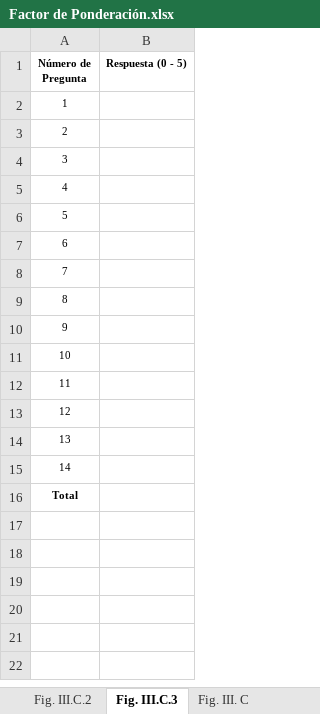
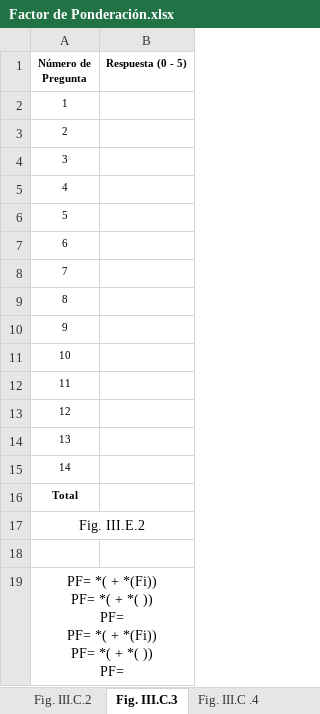
Before and after one commit to maxikidd/sugpaDoc, an Excel workbook: editGesProyect/Factor de Ponderación.xlsx, sheet Fig. III.C.3, drawn as a sheet; values as stored, in another font and other column widths than the file's, no borders; ↵ is a line break in a cell; the diff names each change by its address in the sheet, - before the commit and + after, or states it on an @@ line.

```diff
--- a/editGesProyect/Factor de Ponderación.xlsx (sheet Fig. III.C.3)
+++ b/editGesProyect/Factor de Ponderación.xlsx (sheet Fig. III.C.3)
-sheet tab: Fig. III. C
+sheet tab: Fig. III.C .4
+row 17: Fig. III.E.2
+row 18: (empty)
+row 19: PF= *( + *(Fi)) ↵ PF= *( + *( )) ↵ PF= ↵ PF= *( + *(Fi)) ↵ PF= *( + *( )) ↵ PF=
```
Also changed, not shown: sheet Fig. III.C .4, sheet Fig. III.C.2, other sheet tabs, 3 other files.
